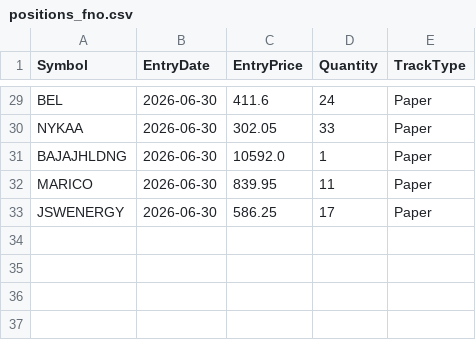
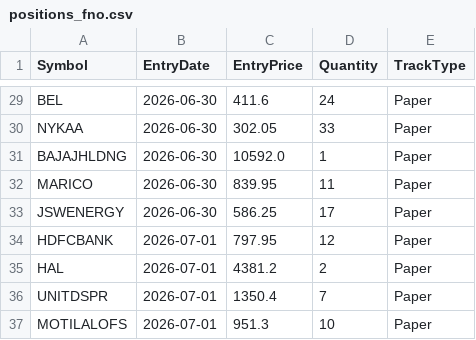
Before and after one commit to finnyrajmann/nse-fno-trend, a CSV file: data/positions_fno.csv, drawn as a sheet; only a part is shown, gaps mark what is left out; the diff names each change by its address in the sheet, - before the commit and + after, or states it on an @@ line.

Commit message:
Auto-update — 2026-07-01

```diff
--- a/data/positions_fno.csv
+++ b/data/positions_fno.csv
+row 34: HDFCBANK | 2026-07-01 | 797.95 | 12 | Paper
+row 35: HAL | 2026-07-01 | 4381.2 | 2 | Paper
+row 36: UNITDSPR | 2026-07-01 | 1350.4 | 7 | Paper
+row 37: MOTILALOFS | 2026-07-01 | 951.3 | 10 | Paper
```
